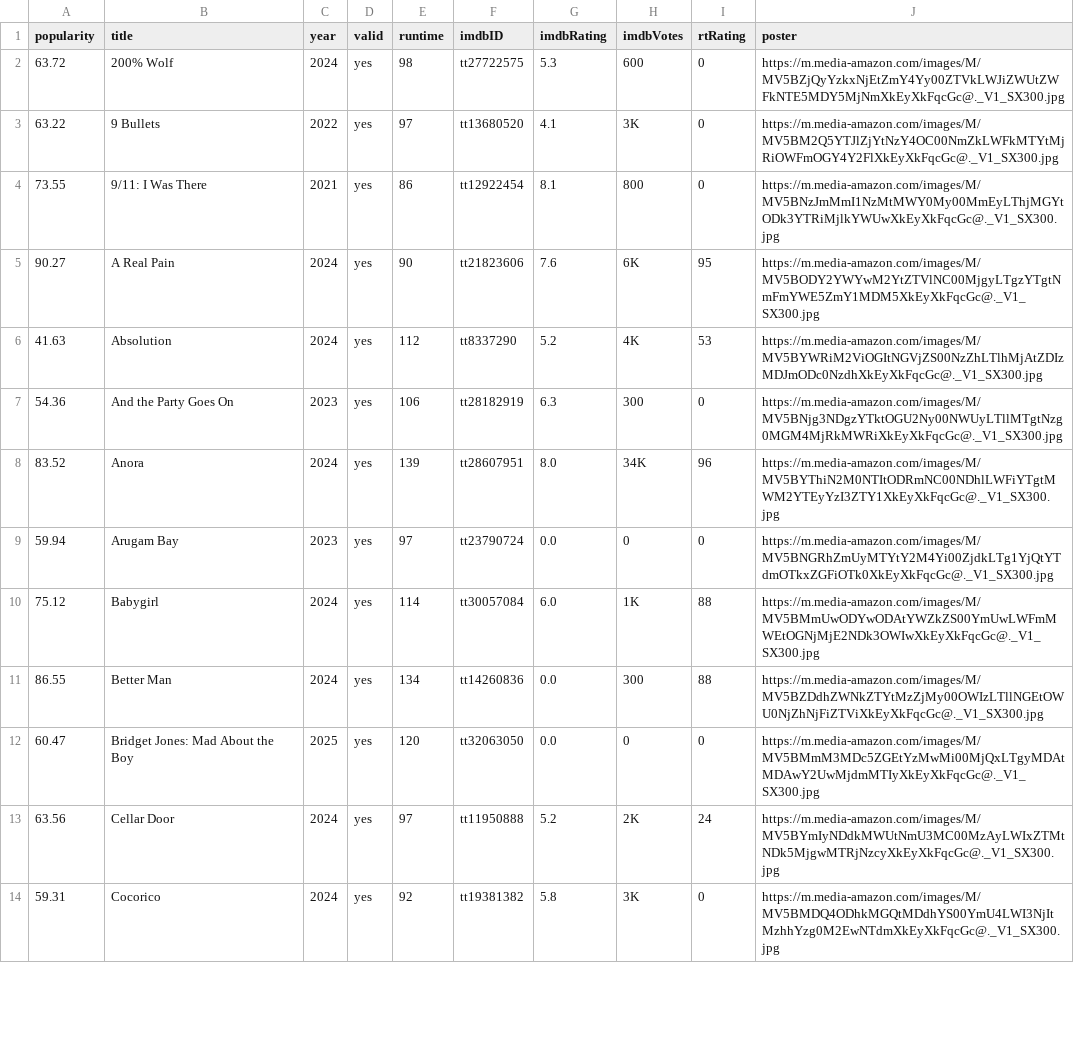
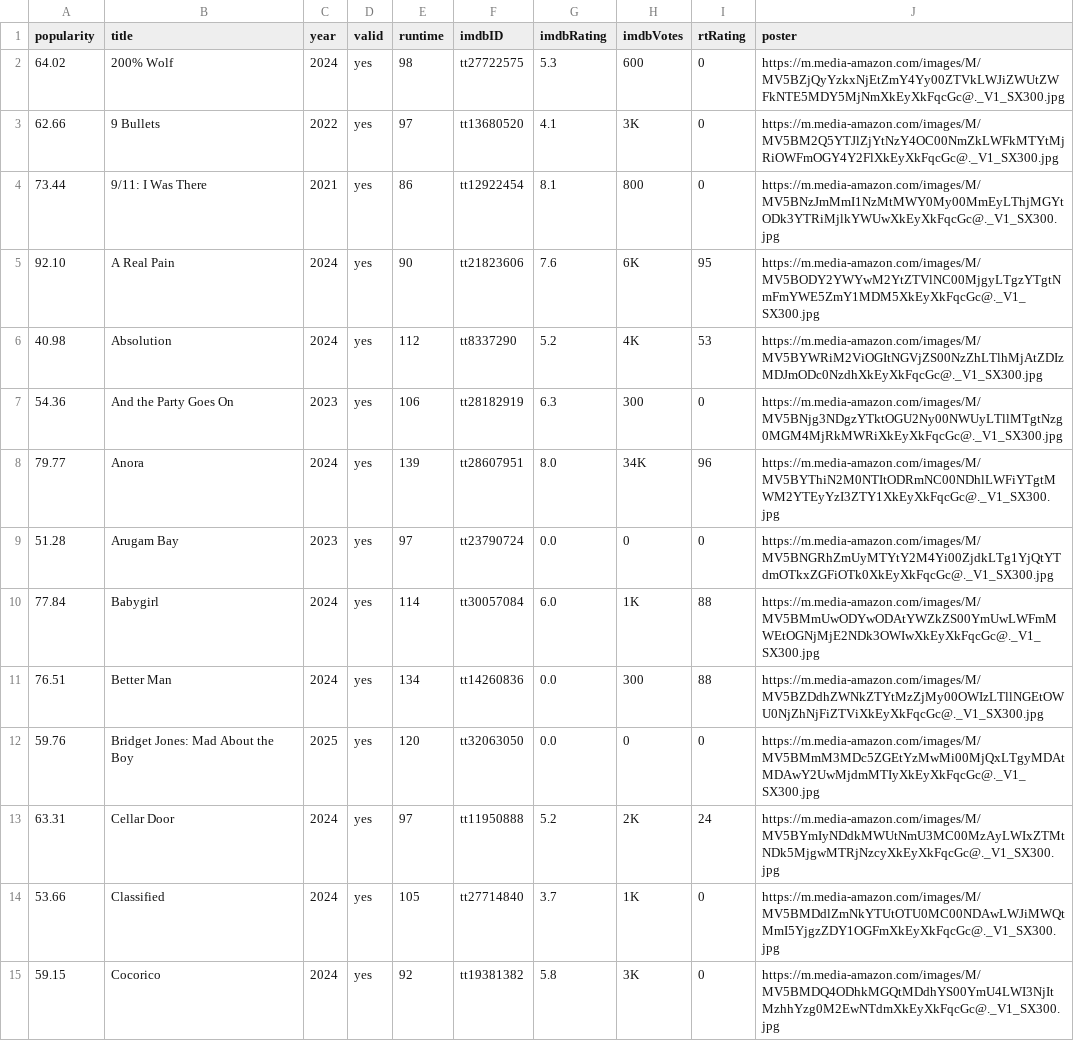
Before and after one commit to jeremyjacob101/kartiseret, a CSV file: public/CSVs/25-01-01-movies.csv, drawn as a sheet; only a part is shown; the diff covers the shown part only.

```diff
--- a/public/CSVs/25-01-01-movies.csv
+++ b/public/CSVs/25-01-01-movies.csv
@@ -1,14 +1,15 @@
 popularity,title,year,valid,runtime,imdbID,imdbRating,imdbVotes,rtRating,poster
-63.72,200% Wolf,2024,yes,98,tt27722575,5.3,600,0,https://m.media-amazon.com/images/M/MV5BZjQyYzkxNjEtZmY4Yy00ZTVkLWJiZWUtZWFkNTE5MDY5MjNmXkEyXkFqcGc@._V1_SX300.jpg
-63.22,9 Bullets,2022,yes,97,tt13680520,4.1,3K,0,https://m.media-amazon.com/images/M/MV5BM2Q5YTJlZjYtNzY4OC00NmZkLWFkMTYtMjRiOWFmOGY4Y2FlXkEyXkFqcGc@._V1_SX300.jpg
-73.55,9/11: I Was There,2021,yes,86,tt12922454,8.1,800,0,https://m.media-amazon.com/images/M/MV5BNzJmMmI1NzMtMWY0My00MmEyLThjMGYtODk3YTRiMjlkYWUwXkEyXkFqcGc@._V1_SX300.jpg
-90.27,A Real Pain,2024,yes,90,tt21823606,7.6,6K,95,https://m.media-amazon.com/images/M/MV5BODY2YWYwM2YtZTVlNC00MjgyLTgzYTgtNmFmYWE5ZmY1MDM5XkEyXkFqcGc@._V1_SX300.jpg
-41.63,Absolution,2024,yes,112,tt8337290,5.2,4K,53,https://m.media-amazon.com/images/M/MV5BYWRiM2ViOGItNGVjZS00NzZhLTlhMjAtZDIzMDJmODc0NzdhXkEyXkFqcGc@._V1_SX300.jpg
+64.02,200% Wolf,2024,yes,98,tt27722575,5.3,600,0,https://m.media-amazon.com/images/M/MV5BZjQyYzkxNjEtZmY4Yy00ZTVkLWJiZWUtZWFkNTE5MDY5MjNmXkEyXkFqcGc@._V1_SX300.jpg
+62.66,9 Bullets,2022,yes,97,tt13680520,4.1,3K,0,https://m.media-amazon.com/images/M/MV5BM2Q5YTJlZjYtNzY4OC00NmZkLWFkMTYtMjRiOWFmOGY4Y2FlXkEyXkFqcGc@._V1_SX300.jpg
+73.44,9/11: I Was There,2021,yes,86,tt12922454,8.1,800,0,https://m.media-amazon.com/images/M/MV5BNzJmMmI1NzMtMWY0My00MmEyLThjMGYtODk3YTRiMjlkYWUwXkEyXkFqcGc@._V1_SX300.jpg
+92.10,A Real Pain,2024,yes,90,tt21823606,7.6,6K,95,https://m.media-amazon.com/images/M/MV5BODY2YWYwM2YtZTVlNC00MjgyLTgzYTgtNmFmYWE5ZmY1MDM5XkEyXkFqcGc@._V1_SX300.jpg
+40.98,Absolution,2024,yes,112,tt8337290,5.2,4K,53,https://m.media-amazon.com/images/M/MV5BYWRiM2ViOGItNGVjZS00NzZhLTlhMjAtZDIzMDJmODc0NzdhXkEyXkFqcGc@._V1_SX300.jpg
 54.36,And the Party Goes On,2023,yes,106,tt28182919,6.3,300,0,https://m.media-amazon.com/images/M/MV5BNjg3NDgzYTktOGU2Ny00NWUyLTllMTgtNzg0MGM4MjRkMWRiXkEyXkFqcGc@._V1_SX300.jpg
-83.52,Anora,2024,yes,139,tt28607951,8.0,34K,96,https://m.media-amazon.com/images/M/MV5BYThiN2M0NTItODRmNC00NDhlLWFiYTgtMWM2YTEyYzI3ZTY1XkEyXkFqcGc@._V1_SX300.jpg
-59.94,Arugam Bay,2023,yes,97,tt23790724,0.0,0,0,https://m.media-amazon.com/images/M/MV5BNGRhZmUyMTYtY2M4Yi00ZjdkLTg1YjQtYTdmOTkxZGFiOTk0XkEyXkFqcGc@._V1_SX300.jpg
-75.12,Babygirl,2024,yes,114,tt30057084,6.0,1K,88,https://m.media-amazon.com/images/M/MV5BMmUwODYwODAtYWZkZS00YmUwLWFmMWEtOGNjMjE2NDk3OWIwXkEyXkFqcGc@._V1_SX300.jpg
-86.55,Better Man,2024,yes,134,tt14260836,0.0,300,88,https://m.media-amazon.com/images/M/MV5BZDdhZWNkZTYtMzZjMy00OWIzLTllNGEtOWU0NjZhNjFiZTViXkEyXkFqcGc@._V1_SX300.jpg
-60.47,Bridget Jones: Mad About the Boy,2025,yes,120,tt32063050,0.0,0,0,https://m.media-amazon.com/images/M/MV5BMmM3MDc5ZGEtYzMwMi00MjQxLTgyMDAtMDAwY2UwMjdmMTIyXkEyXkFqcGc@._V1_SX300.jpg
-63.56,Cellar Door,2024,yes,97,tt11950888,5.2,2K,24,https://m.media-amazon.com/images/M/MV5BYmIyNDdkMWUtNmU3MC00MzAyLWIxZTMtNDk5MjgwMTRjNzcyXkEyXkFqcGc@._V1_SX300.jpg
-59.31,Cocorico,2024,yes,92,tt19381382,5.8,3K,0,https://m.media-amazon.com/images/M/MV5BMDQ4ODhkMGQtMDdhYS00YmU4LWI3NjItMzhhYzg0M2EwNTdmXkEyXkFqcGc@._V1_SX300.jpg
+79.77,Anora,2024,yes,139,tt28607951,8.0,34K,96,https://m.media-amazon.com/images/M/MV5BYThiN2M0NTItODRmNC00NDhlLWFiYTgtMWM2YTEyYzI3ZTY1XkEyXkFqcGc@._V1_SX300.jpg
+51.28,Arugam Bay,2023,yes,97,tt23790724,0.0,0,0,https://m.media-amazon.com/images/M/MV5BNGRhZmUyMTYtY2M4Yi00ZjdkLTg1YjQtYTdmOTkxZGFiOTk0XkEyXkFqcGc@._V1_SX300.jpg
+77.84,Babygirl,2024,yes,114,tt30057084,6.0,1K,88,https://m.media-amazon.com/images/M/MV5BMmUwODYwODAtYWZkZS00YmUwLWFmMWEtOGNjMjE2NDk3OWIwXkEyXkFqcGc@._V1_SX300.jpg
+76.51,Better Man,2024,yes,134,tt14260836,0.0,300,88,https://m.media-amazon.com/images/M/MV5BZDdhZWNkZTYtMzZjMy00OWIzLTllNGEtOWU0NjZhNjFiZTViXkEyXkFqcGc@._V1_SX300.jpg
+59.76,Bridget Jones: Mad About the Boy,2025,yes,120,tt32063050,0.0,0,0,https://m.media-amazon.com/images/M/MV5BMmM3MDc5ZGEtYzMwMi00MjQxLTgyMDAtMDAwY2UwMjdmMTIyXkEyXkFqcGc@._V1_SX300.jpg
+63.31,Cellar Door,2024,yes,97,tt11950888,5.2,2K,24,https://m.media-amazon.com/images/M/MV5BYmIyNDdkMWUtNmU3MC00MzAyLWIxZTMtNDk5MjgwMTRjNzcyXkEyXkFqcGc@._V1_SX300.jpg
+53.66,Classified,2024,yes,105,tt27714840,3.7,1K,0,https://m.media-amazon.com/images/M/MV5BMDdlZmNkYTUtOTU0MC00NDAwLWJiMWQtMmI5YjgzZDY1OGFmXkEyXkFqcGc@._V1_SX300.jpg
+59.15,Cocorico,2024,yes,92,tt19381382,5.8,3K,0,https://m.media-amazon.com/images/M/MV5BMDQ4ODhkMGQtMDdhYS00YmU4LWI3NjItMzhhYzg0M2EwNTdmXkEyXkFqcGc@._V1_SX300.jpg
```
Also changed, not shown: 2 added rows, 2 removed rows and 38 edited cells elsewhere in this file, public/CSVs/25-01-01-comingsoons.csv, 1 other file.
